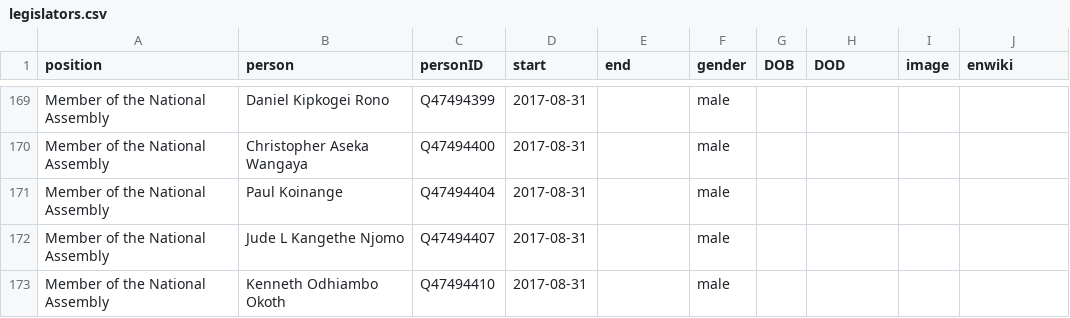
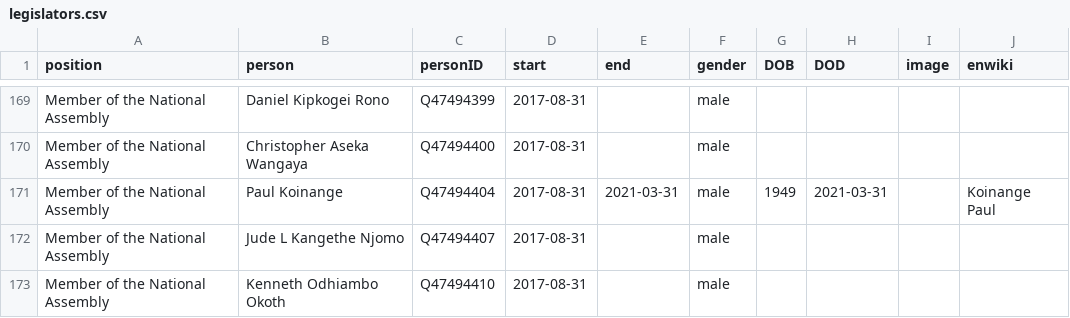
Before and after one commit to every-politician-scrapers/kenya, a CSV file: html/legislators.csv, drawn as a sheet; only a part is shown, gaps mark what is left out.

Commit message:
PCB update

```diff
--- a/html/legislators.csv
+++ b/html/legislators.csv
@@ -170,3 +170,3 @@ Member of the National Assembly,Daniel Kipkogei Rono,Q47494399,2017-08-31,,male,
 Member of the National Assembly,Christopher Aseka Wangaya,Q47494400,2017-08-31,,male,,,,
-Member of the National Assembly,Paul Koinange,Q47494404,2017-08-31,,male,,,,
+Member of the National Assembly,Paul Koinange,Q47494404,2017-08-31,2021-03-31,male,1949,2021-03-31,,Koinange Paul
 Member of the National Assembly,Jude L Kangethe Njomo,Q47494407,2017-08-31,,male,,,,
```
